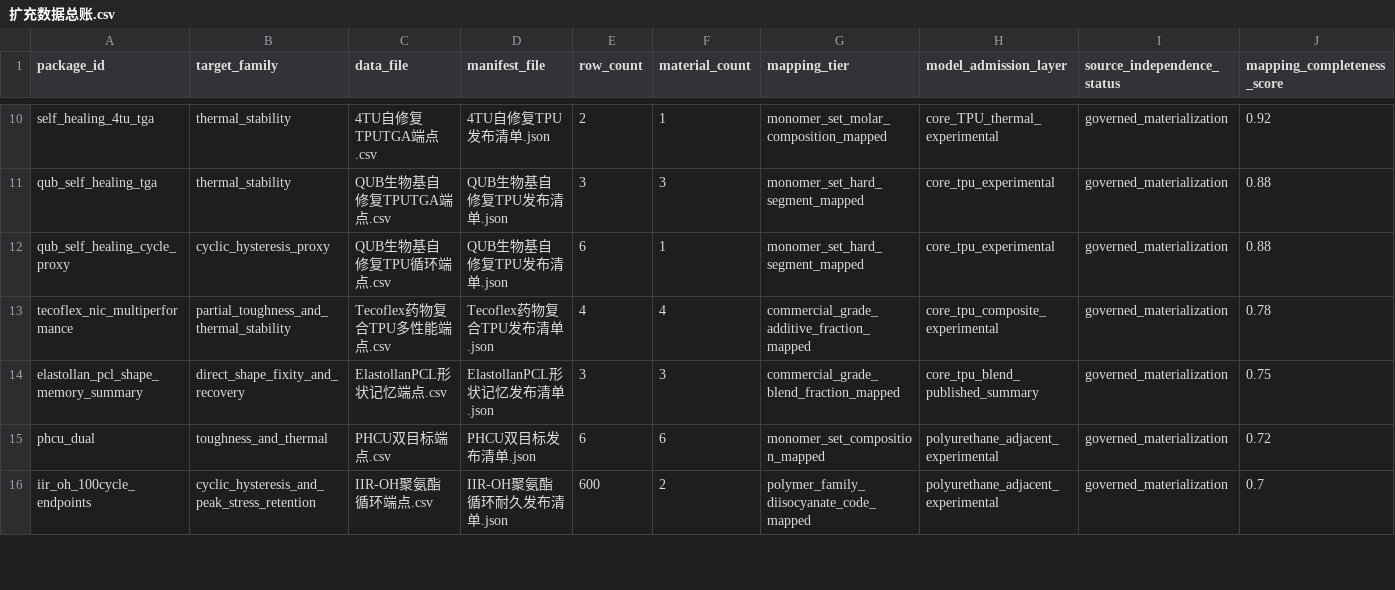
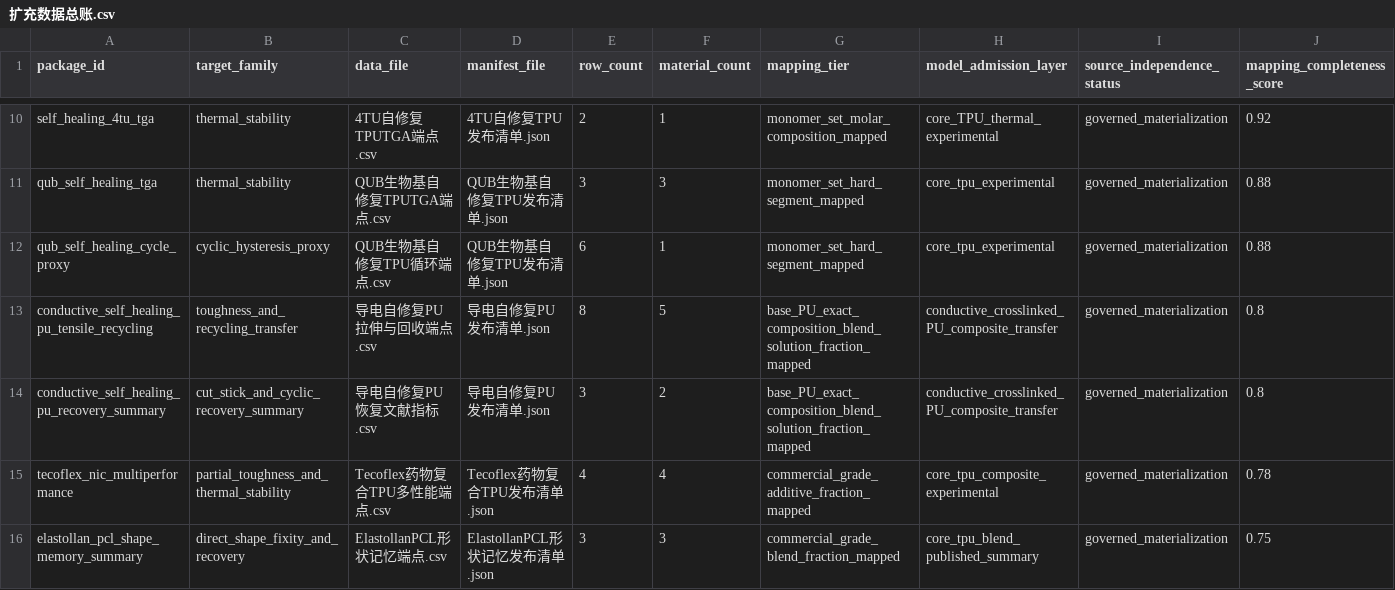
Before and after one commit to fafasco16/TPU-HighThroughput-Screening, a CSV file: 结果/定向筛选/扩充数据总账.csv, drawn as a sheet; only a part is shown, gaps mark what is left out; the shorter side is filled out with more unchanged rows; rows hold the shown columns only; the diff names each change by its address in the sheet, - before the commit and + after, or states it on an @@ line.

```diff
--- a/结果/定向筛选/扩充数据总账.csv
+++ b/结果/定向筛选/扩充数据总账.csv
+row 13: conductive_self_healing_pu_tensile_recycling | toughness_and_recycling_transfer | 导电自修复PU拉伸与回收端点.csv | 导电自修复PU发布清单.json | 8 | 5 | base_PU_exact_composition_blend_solution_fraction_mapped | conductive_crosslinked_PU_composite_transfer | governed_materialization | 0.8
+row 14: conductive_self_healing_pu_recovery_summary | cut_stick_and_cyclic_recovery_summary | 导电自修复PU恢复文献指标.csv | 导电自修复PU发布清单.json | 3 | 2 | base_PU_exact_composition_blend_solution_fraction_mapped | conductive_crosslinked_PU_composite_transfer | governed_materialization | 0.8
```
Also changed, not shown: 结果/定向筛选/外部来源候选.csv, 结果/定向筛选/多目标材料索引.csv, 26 other files.
